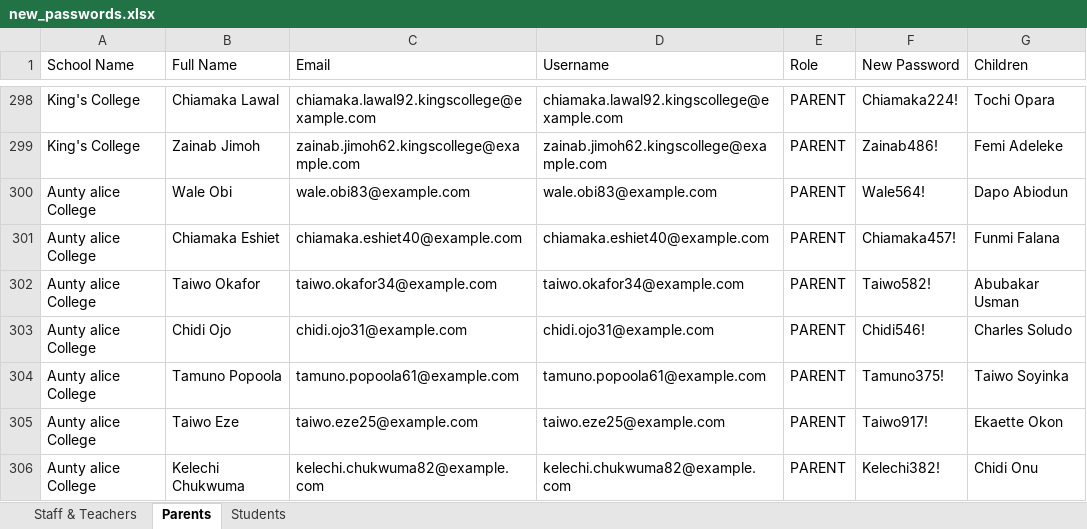
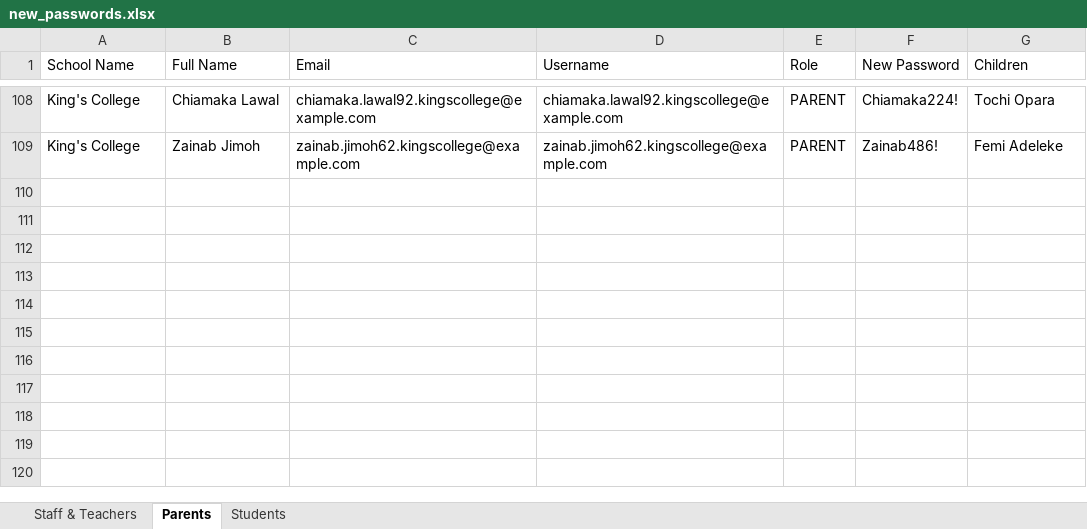
Before and after one commit to HiNacho/School_mgt_system, an Excel workbook: new_passwords.xlsx, sheet Parents, drawn as a sheet; only a part is shown, gaps mark what is left out; values as stored, in another font and other column widths than the file's, no borders; the diff covers the shown part only; the diff names each change by its address in the sheet, - before the commit and + after, or states it on an @@ line.

```diff
--- a/new_passwords.xlsx (sheet Parents)
+++ b/new_passwords.xlsx (sheet Parents)
-row 300: Aunty alice College | Wale Obi | wale.obi83@example.com | wale.obi83@example.com | PARENT | Wale564! | Dapo Abiodun
-row 301: Aunty alice College | Chiamaka Eshiet | chiamaka.eshiet40@example.com | chiamaka.eshiet40@example.com | PARENT | Chiamaka457! | Funmi Falana
-row 302: Aunty alice College | Taiwo Okafor | taiwo.okafor34@example.com | taiwo.okafor34@example.com | PARENT | Taiwo582! | Abubakar Usman
-row 303: Aunty alice College | Chidi Ojo | chidi.ojo31@example.com | chidi.ojo31@example.com | PARENT | Chidi546! | Charles Soludo
-row 304: Aunty alice College | Tamuno Popoola | tamuno.popoola61@example.com | tamuno.popoola61@example.com | PARENT | Tamuno375! | Taiwo Soyinka
-row 305: Aunty alice College | Taiwo Eze | taiwo.eze25@example.com | taiwo.eze25@example.com | PARENT | Taiwo917! | Ekaette Okon
-row 306: Aunty alice College | Kelechi Chukwuma | kelechi.chukwuma82@example.com | kelechi.chukwuma82@example.com | PARENT | Kelechi382! | Chidi Onu
```
Also changed, not shown: 190 removed rows elsewhere in this sheet, sheet Students, sheet Staff & Teachers, 12 other files.
